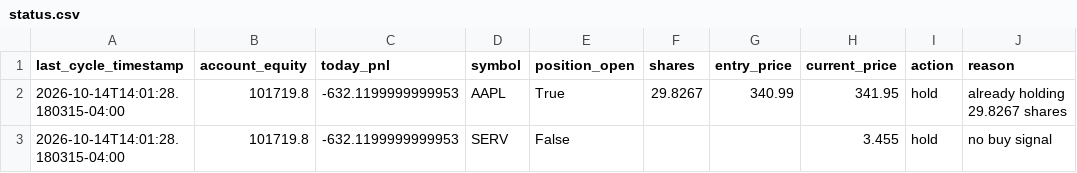
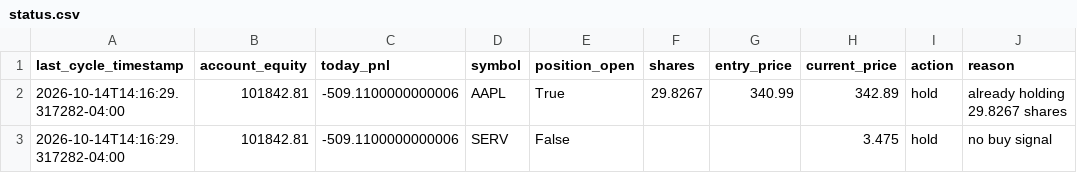
Before and after one commit to SinbadTheExplorer/graywind, a CSV file: dashboard-data/status.csv, drawn as a sheet.

```diff
--- a/dashboard-data/status.csv
+++ b/dashboard-data/status.csv
@@ -1,3 +1,3 @@
 last_cycle_timestamp,account_equity,today_pnl,symbol,position_open,shares,entry_price,current_price,action,reason
-2026-10-14T14:01:28.180315-04:00,101719.8,-632.1199999999953,AAPL,True,29.8267,340.99,341.95,hold,already holding 29.8267 shares
-2026-10-14T14:01:28.180315-04:00,101719.8,-632.1199999999953,SERV,False,,,3.455,hold,no buy signal
+2026-10-14T14:16:29.317282-04:00,101842.81,-509.1100000000006,AAPL,True,29.8267,340.99,342.89,hold,already holding 29.8267 shares
+2026-10-14T14:16:29.317282-04:00,101842.81,-509.1100000000006,SERV,False,,,3.475,hold,no buy signal
```
Also changed, not shown: dashboard-data/equity_curve.csv, state/decision_log.csv, 1 other file.
